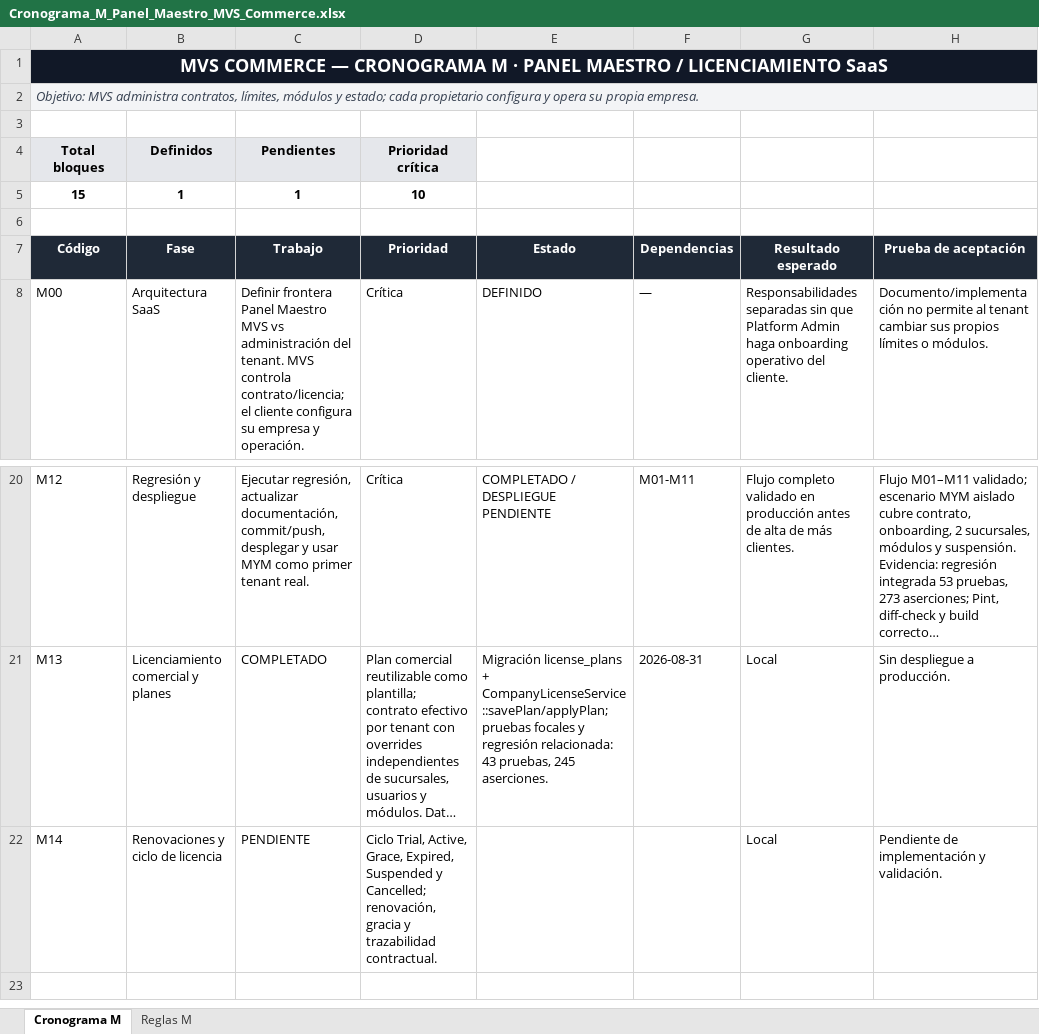
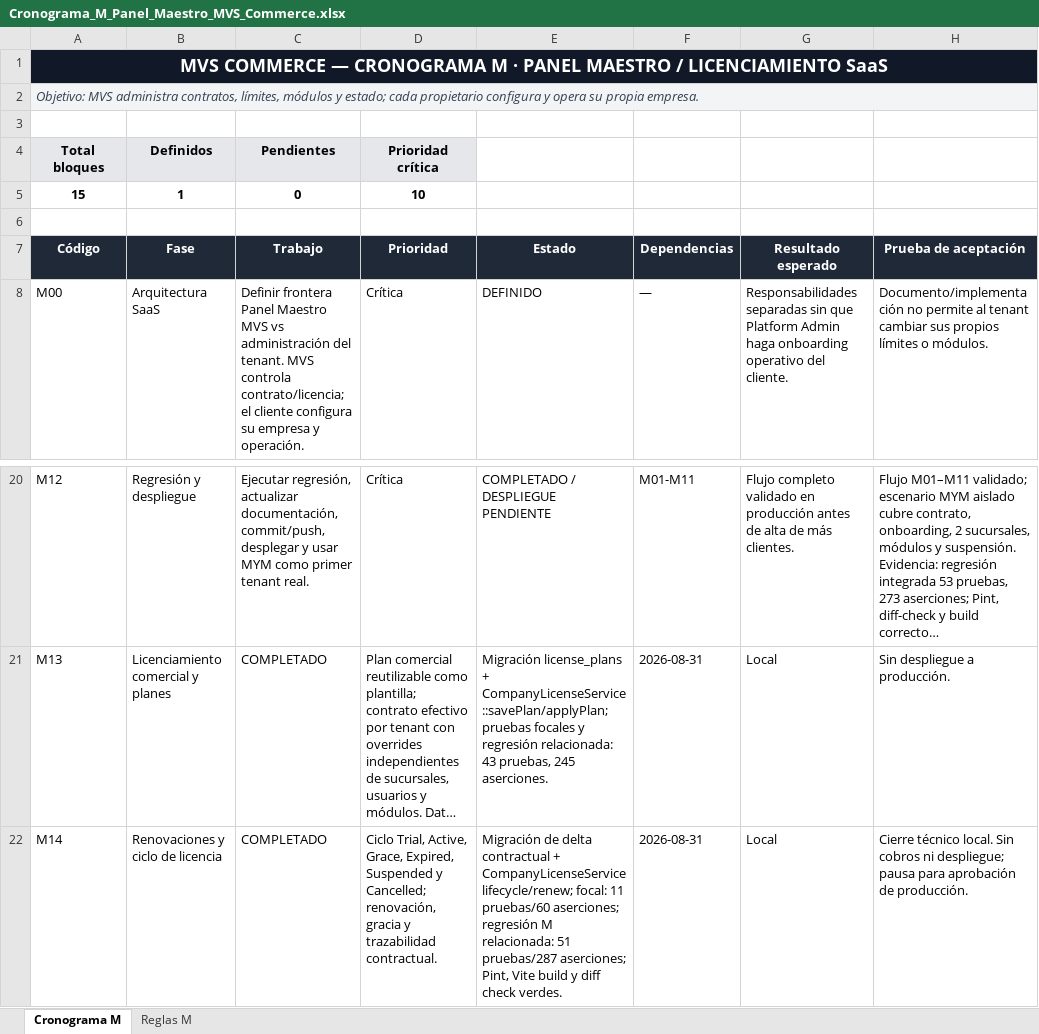
Before and after one commit to hgwcr1-sketch/mvs-commerce, an Excel workbook: docs/Cronograma_M_Panel_Maestro_MVS_Commerce.xlsx, sheet Cronograma M, drawn as a sheet; only a part is shown, gaps mark what is left out; long unchanged cells end in …; values as stored, in another font and other column widths than the file's, no borders; table styles not drawn; the diff names each change by its address in the sheet, - before the commit and + after, or states it on an @@ line.

```diff
--- a/docs/Cronograma_M_Panel_Maestro_MVS_Commerce.xlsx (sheet Cronograma M)
+++ b/docs/Cronograma_M_Panel_Maestro_MVS_Commerce.xlsx (sheet Cronograma M)
-C5 (Trabajo): 1
+C5 (Trabajo): 0
-C22 (Trabajo): PENDIENTE
+C22 (Trabajo): COMPLETADO
-E22 (Estado): (empty)
+E22 (Estado): Migración de delta contractual + CompanyLicenseService lifecycle/renew; focal: 11 pruebas/60 aserciones; regresión M relacionada: 51 pruebas/287 aserciones; Pint, Vite build y diff check verdes.
-F22 (Dependencias): (empty)
+F22 (Dependencias): 2026-08-31
-H22 (Prueba de aceptación): Pendiente de implementación y validación.
+H22 (Prueba de aceptación): Cierre técnico local. Sin cobros ni despliegue; pausa para aprobación de producción.
```
Also changed, not shown: 10 other files.
